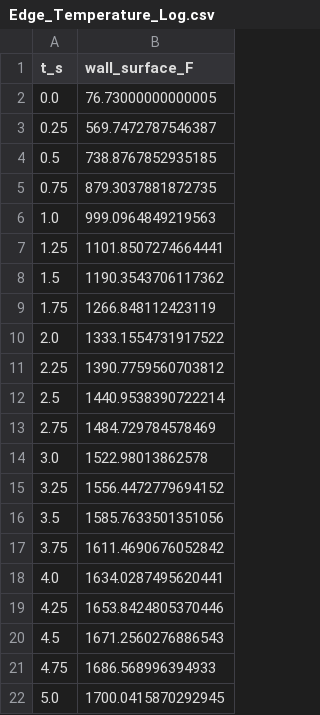
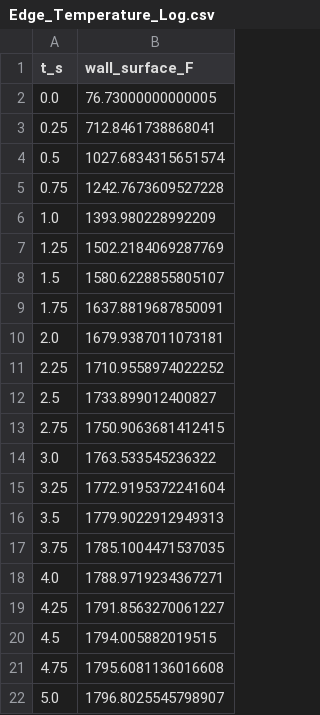
Before and after one commit to Louis-DeSano/PURPL-Louis-DeSano, a CSV file: Torch Design/DR_Calcs/Calculation Codes/Heat Transfer/Results/C145_throat/Edge_Temperature_Log.csv, drawn as a sheet.

Commit message:
Heat Transfer Code

```diff
--- a/Torch Design/DR_Calcs/Calculation Codes/Heat Transfer/Results/C145_throat/Edge_Temperature_Log.csv
+++ b/Torch Design/DR_Calcs/Calculation Codes/Heat Transfer/Results/C145_throat/Edge_Temperature_Log.csv
@@ -2,21 +2,21 @@ t_s,wall_surface_F
 0.0,76.73000000000005
-0.25,569.7472787546387
-0.5,738.8767852935185
-0.75,879.3037881872735
-1.0,999.0964849219563
-1.25,1101.8507274664441
-1.5,1190.3543706117362
-1.75,1266.848112423119
-2.0,1333.1554731917522
-2.25,1390.7759560703812
-2.5,1440.9538390722214
-2.75,1484.729784578469
-3.0,1522.98013862578
-3.25,1556.4472779694152
-3.5,1585.7633501351056
-3.75,1611.4690676052842
-4.0,1634.0287495620441
-4.25,1653.8424805370446
-4.5,1671.2560276886543
-4.75,1686.568996394933
-5.0,1700.0415870292945
+0.25,712.8461738868041
+0.5,1027.6834315651574
+0.75,1242.7673609527228
+1.0,1393.980228992209
+1.25,1502.2184069287769
+1.5,1580.6228855805107
+1.75,1637.8819687850091
+2.0,1679.9387011073181
+2.25,1710.9558974022252
+2.5,1733.899012400827
+2.75,1750.9063681412415
+3.0,1763.533545236322
+3.25,1772.9195372241604
+3.5,1779.9022912949313
+3.75,1785.1004471537035
+4.0,1788.9719234367271
+4.25,1791.8563270061227
+4.5,1794.005882019515
+4.75,1795.6081136016608
+5.0,1796.8025545798907
```
Also changed, not shown: Torch Design/DR_Calcs/Calculation Codes/Heat Transfer/Results/C715_throat/Edge_Temperature_Log.csv, 38 other files.
